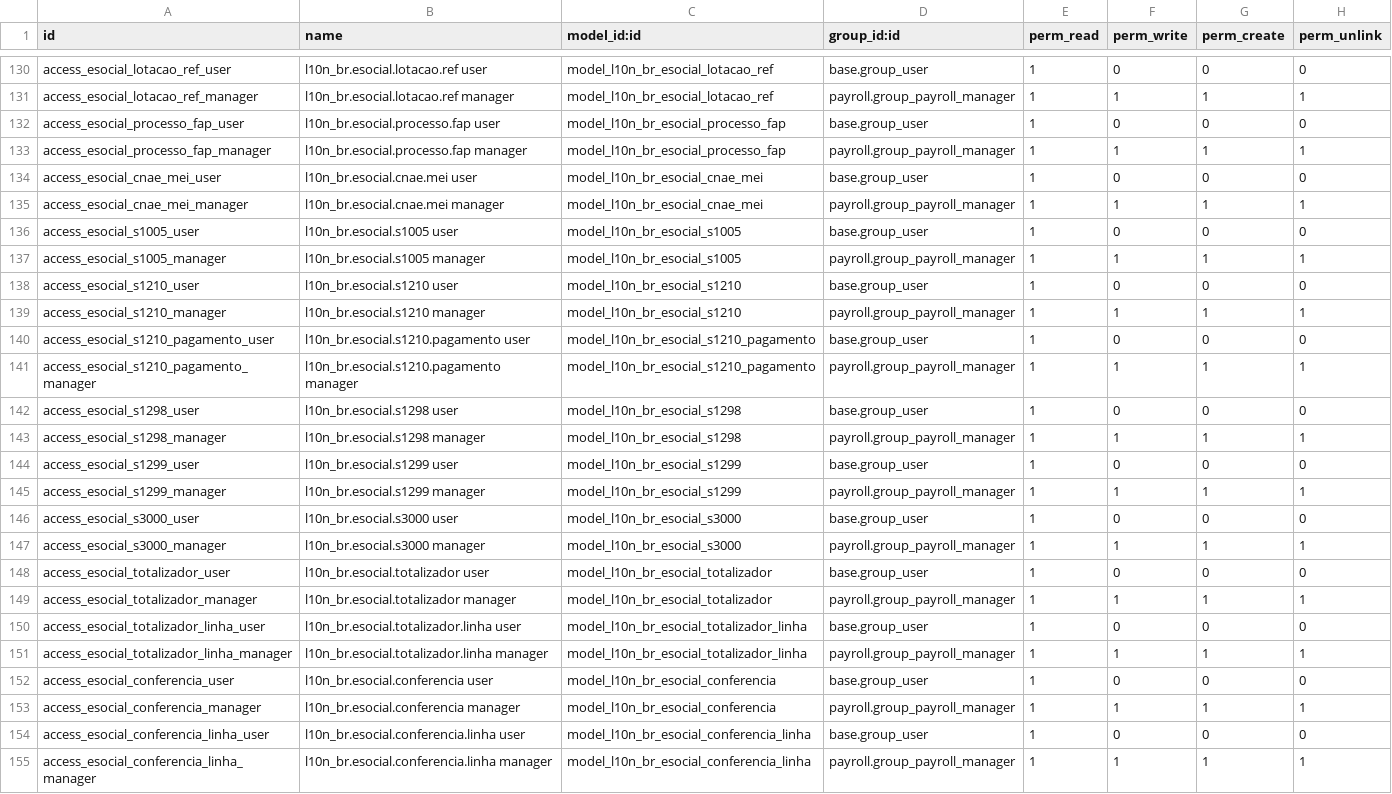
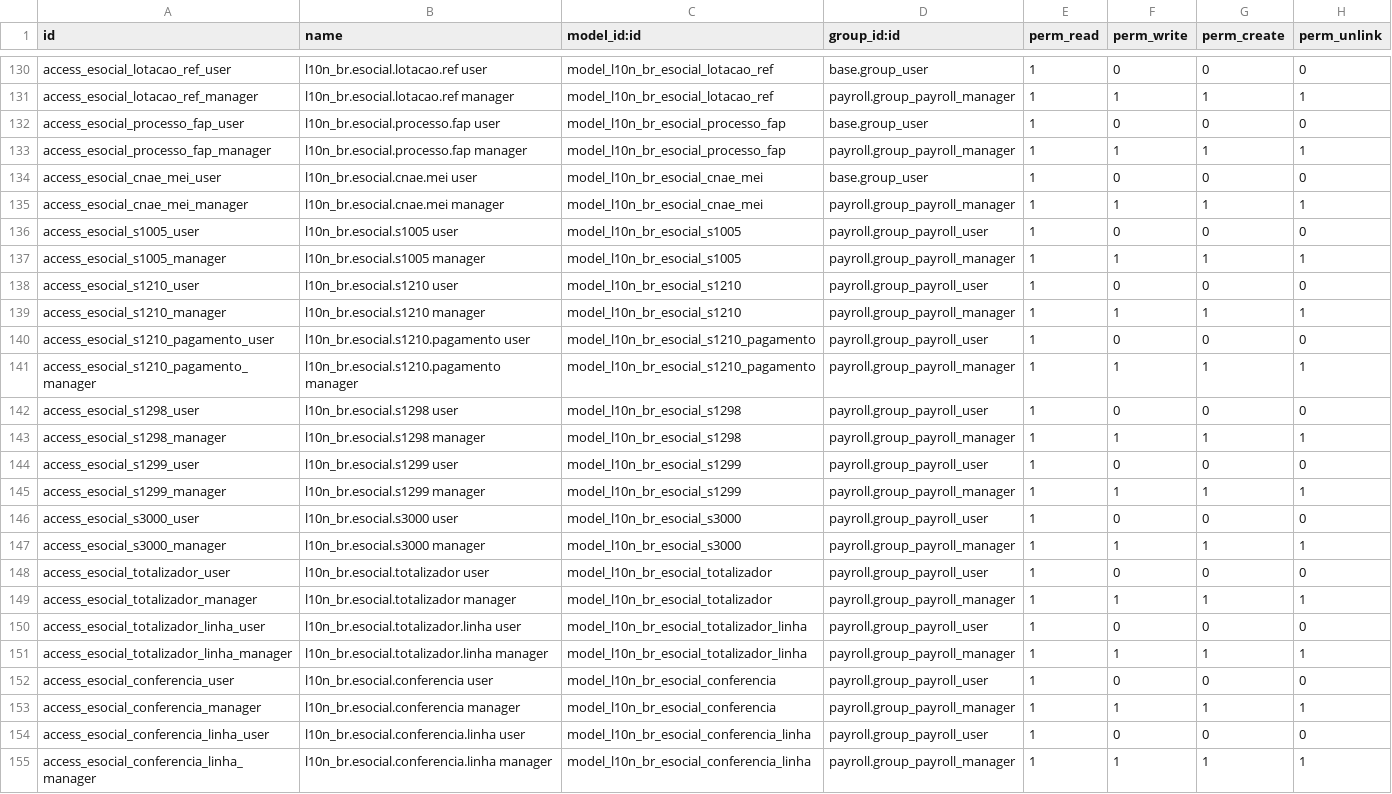
Before and after one commit to kmee/l10n-brazil-hr, a CSV file: l10n_br_esocial/security/ir.model.access.csv, drawn as a sheet; only a part is shown, gaps mark what is left out; the diff covers the shown part only.

Commit message:
[FIX] l10n_br_esocial: restringe eventos a folha e por empresa, bloqueia fechamento com declaracao desatualizada
- eventos, lotes, intermediarios e totalizadores levam CPF e remuneracao: leitura so para payroll.group_payroll_user (antes base.group_user) e regra multiempresa
- S-1299: recusa evt_remun/evt_pgtos N quando ha S-1200/S-1210 aceito na competencia (campo gravado na criacao ficava velho)
- retorno do governo lido sem resolver entidades externas
- readme: descricao e uso do ciclo minimo; testes de seguranca e do fechamento

(cherry picked from commit 9372a8cc3394ea13d0459fde78b32719b1b90bd5)

```diff
--- a/l10n_br_esocial/security/ir.model.access.csv
+++ b/l10n_br_esocial/security/ir.model.access.csv
@@ -135,21 +135,21 @@ access_esocial_cnae_mei_user,l10n_br.esocial.cnae.mei user,model_l10n_br_esocial
 access_esocial_cnae_mei_manager,l10n_br.esocial.cnae.mei manager,model_l10n_br_esocial_cnae_mei,payroll.group_payroll_manager,1,1,1,1
-access_esocial_s1005_user,l10n_br.esocial.s1005 user,model_l10n_br_esocial_s1005,base.group_user,1,0,0,0
+access_esocial_s1005_user,l10n_br.esocial.s1005 user,model_l10n_br_esocial_s1005,payroll.group_payroll_user,1,0,0,0
 access_esocial_s1005_manager,l10n_br.esocial.s1005 manager,model_l10n_br_esocial_s1005,payroll.group_payroll_manager,1,1,1,1
-access_esocial_s1210_user,l10n_br.esocial.s1210 user,model_l10n_br_esocial_s1210,base.group_user,1,0,0,0
+access_esocial_s1210_user,l10n_br.esocial.s1210 user,model_l10n_br_esocial_s1210,payroll.group_payroll_user,1,0,0,0
 access_esocial_s1210_manager,l10n_br.esocial.s1210 manager,model_l10n_br_esocial_s1210,payroll.group_payroll_manager,1,1,1,1
-access_esocial_s1210_pagamento_user,l10n_br.esocial.s1210.pagamento user,model_l10n_br_esocial_s1210_pagamento,base.group_user,1,0,0,0
+access_esocial_s1210_pagamento_user,l10n_br.esocial.s1210.pagamento user,model_l10n_br_esocial_s1210_pagamento,payroll.group_payroll_user,1,0,0,0
 access_esocial_s1210_pagamento_manager,l10n_br.esocial.s1210.pagamento manager,model_l10n_br_esocial_s1210_pagamento,payroll.group_payroll_manager,1,1,1,1
-access_esocial_s1298_user,l10n_br.esocial.s1298 user,model_l10n_br_esocial_s1298,base.group_user,1,0,0,0
+access_esocial_s1298_user,l10n_br.esocial.s1298 user,model_l10n_br_esocial_s1298,payroll.group_payroll_user,1,0,0,0
 access_esocial_s1298_manager,l10n_br.esocial.s1298 manager,model_l10n_br_esocial_s1298,payroll.group_payroll_manager,1,1,1,1
-access_esocial_s1299_user,l10n_br.esocial.s1299 user,model_l10n_br_esocial_s1299,base.group_user,1,0,0,0
+access_esocial_s1299_user,l10n_br.esocial.s1299 user,model_l10n_br_esocial_s1299,payroll.group_payroll_user,1,0,0,0
 access_esocial_s1299_manager,l10n_br.esocial.s1299 manager,model_l10n_br_esocial_s1299,payroll.group_payroll_manager,1,1,1,1
-access_esocial_s3000_user,l10n_br.esocial.s3000 user,model_l10n_br_esocial_s3000,base.group_user,1,0,0,0
+access_esocial_s3000_user,l10n_br.esocial.s3000 user,model_l10n_br_esocial_s3000,payroll.group_payroll_user,1,0,0,0
 access_esocial_s3000_manager,l10n_br.esocial.s3000 manager,model_l10n_br_esocial_s3000,payroll.group_payroll_manager,1,1,1,1
-access_esocial_totalizador_user,l10n_br.esocial.totalizador user,model_l10n_br_esocial_totalizador,base.group_user,1,0,0,0
+access_esocial_totalizador_user,l10n_br.esocial.totalizador user,model_l10n_br_esocial_totalizador,payroll.group_payroll_user,1,0,0,0
 access_esocial_totalizador_manager,l10n_br.esocial.totalizador manager,model_l10n_br_esocial_totalizador,payroll.group_payroll_manager,1,1,1,1
-access_esocial_totalizador_linha_user,l10n_br.esocial.totalizador.linha user,model_l10n_br_esocial_totalizador_linha,base.group_user,1,0,0,0
+access_esocial_totalizador_linha_user,l10n_br.esocial.totalizador.linha user,model_l10n_br_esocial_totalizador_linha,payroll.group_payroll_user,1,0,0,0
 access_esocial_totalizador_linha_manager,l10n_br.esocial.totalizador.linha manager,model_l10n_br_esocial_totalizador_linha,payroll.group_payroll_manager,1,1,1,1
-access_esocial_conferencia_user,l10n_br.esocial.conferencia user,model_l10n_br_esocial_conferencia,base.group_user,1,0,0,0
+access_esocial_conferencia_user,l10n_br.esocial.conferencia user,model_l10n_br_esocial_conferencia,payroll.group_payroll_user,1,0,0,0
 access_esocial_conferencia_manager,l10n_br.esocial.conferencia manager,model_l10n_br_esocial_conferencia,payroll.group_payroll_manager,1,1,1,1
-access_esocial_conferencia_linha_user,l10n_br.esocial.conferencia.linha user,model_l10n_br_esocial_conferencia_linha,base.group_user,1,0,0,0
+access_esocial_conferencia_linha_user,l10n_br.esocial.conferencia.linha user,model_l10n_br_esocial_conferencia_linha,payroll.group_payroll_user,1,0,0,0
 access_esocial_conferencia_linha_manager,l10n_br.esocial.conferencia.linha manager,model_l10n_br_esocial_conferencia_linha,payroll.group_payroll_manager,1,1,1,1
```
Also changed, not shown: 11 edited cells elsewhere in this file, 10 other files.
